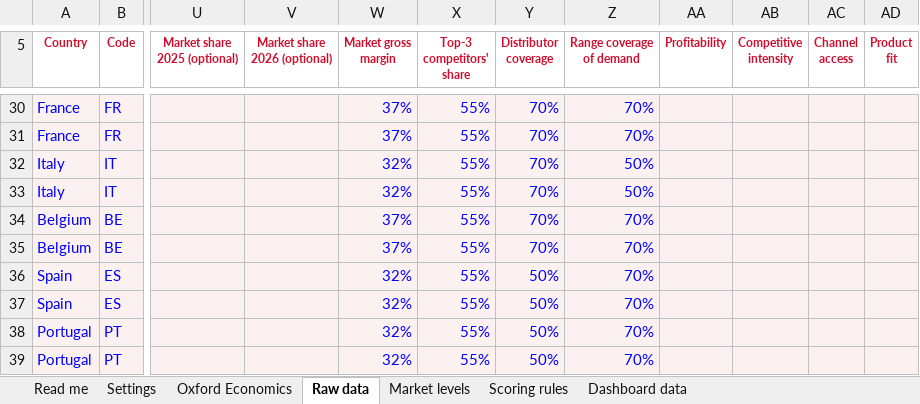
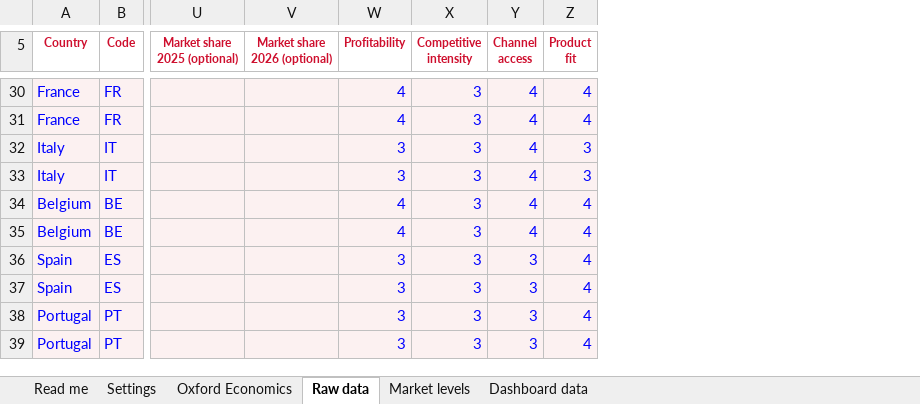
Before and after one commit to martinrueda-hash/HFC, an Excel workbook: templates/HFC_market_intelligence_template.xlsx, sheet Raw data, drawn as a sheet; only a part is shown, gaps mark what is left out; values as stored, in another font and other column widths than the file's, no borders; removed rows and columns are numbered as before the commit, all else as after; the diff covers the shown part only; the diff names each change by its address in the sheet, - before the commit and + after, or states it on an @@ line.

```diff
--- a/templates/HFC_market_intelligence_template.xlsx (sheet Raw data)
+++ b/templates/HFC_market_intelligence_template.xlsx (sheet Raw data)
-sheet tab: Scoring rules
-column W (Market gross margin), rows 30-39: 37% | 37% | 32% | 32% | 37% | 37% | 32% | 32% | 32% | 32%
-column X (Top-3 competitors' share), rows 30-39: all 55%
-column Y (Distributor coverage), rows 30-39: 70% | 70% | 70% | 70% | 70% | 70% | 50% | 50% | 50% | 50%
-column Z (Range coverage of demand), rows 30-39: 70% | 70% | 50% | 50% | 70% | 70% | 70% | 70% | 70% | 70%
-W30:W31 (Profitability): (empty)
+W30:W31 (Profitability): 4
-X30:X39 (Competitive intensity): (empty)
+X30:X39 (Competitive intensity): 3
-Y30:Y35 (Channel access): (empty)
+Y30:Y35 (Channel access): 4
-Z30:Z31 (Product fit): (empty)
+Z30:Z31 (Product fit): 4
-W32:W33 (Profitability): (empty)
+W32:W33 (Profitability): 3
-Z32:Z33 (Product fit): (empty)
+Z32:Z33 (Product fit): 3
-W34:W35 (Profitability): (empty)
+W34:W35 (Profitability): 4
-Z34:Z39 (Product fit): (empty)
+Z34:Z39 (Product fit): 4
-W36:W39 (Profitability): (empty)
+W36:W39 (Profitability): 3
-Y36:Y39 (Channel access): (empty)
+Y36:Y39 (Channel access): 3
```
Also changed, not shown: 98 edited cells and cell formats elsewhere in this sheet, sheet Settings, sheet Read me, sheet Dashboard data, formulas that keep their value, 3 other files.
